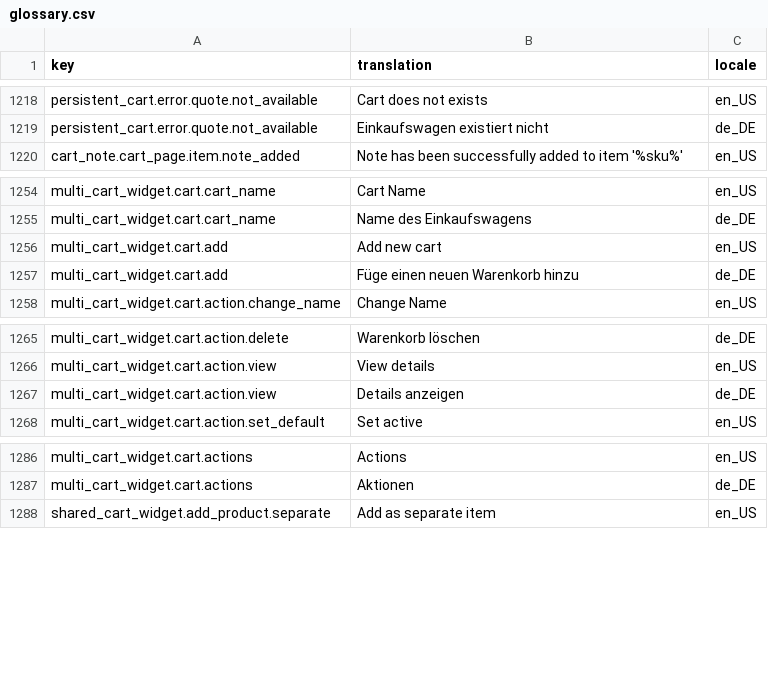
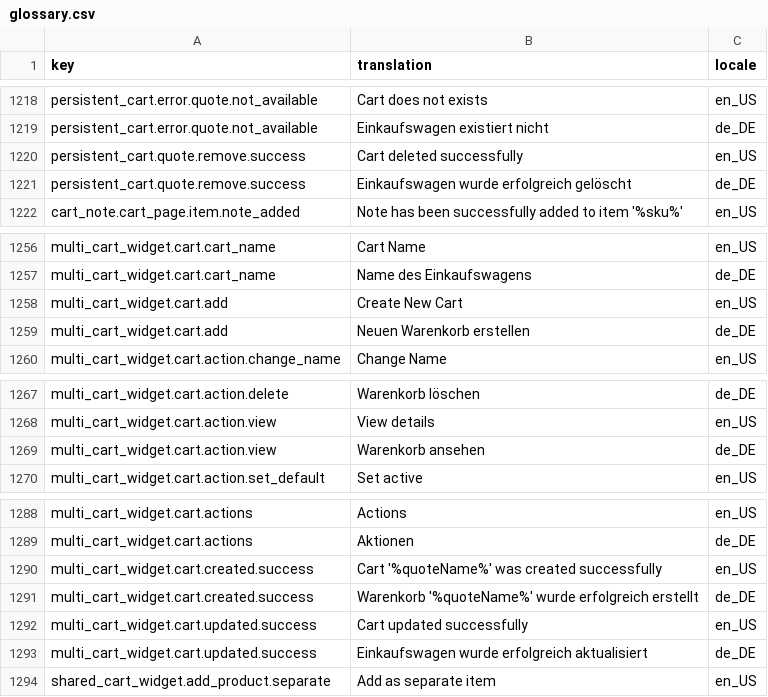
Before and after one commit to spryker-shop/b2b-demo-shop, a CSV file: data/import/glossary.csv, drawn as a sheet; only a part is shown, gaps mark what is left out.

```diff
--- a/data/import/glossary.csv
+++ b/data/import/glossary.csv
@@ -1219,2 +1219,4 @@ persistent_cart.error.quote.not_available,Cart does not exists,en_US
 persistent_cart.error.quote.not_available,Einkaufswagen existiert nicht,de_DE
+persistent_cart.quote.remove.success,Cart deleted successfully,en_US
+persistent_cart.quote.remove.success,Einkaufswagen wurde erfolgreich gelöscht,de_DE
 cart_note.cart_page.item.note_added,"Note has been successfully added to item '%sku%'",en_US
@@ -1255,4 +1257,4 @@ multi_cart_widget.cart.cart_name,"Cart Name",en_US
 multi_cart_widget.cart.cart_name,"Name des Einkaufswagens",de_DE
-multi_cart_widget.cart.add,"Add new cart",en_US
-multi_cart_widget.cart.add,"Füge einen neuen Warenkorb hinzu",de_DE
+multi_cart_widget.cart.add,"Create New Cart",en_US
+multi_cart_widget.cart.add,"Neuen Warenkorb erstellen",de_DE
 multi_cart_widget.cart.action.change_name,"Change Name",en_US
@@ -1266,3 +1268,3 @@ multi_cart_widget.cart.action.delete,"Warenkorb löschen",de_DE
 multi_cart_widget.cart.action.view,"View details",en_US
-multi_cart_widget.cart.action.view,"Details anzeigen",de_DE
+multi_cart_widget.cart.action.view,"Warenkorb ansehen",de_DE
 multi_cart_widget.cart.action.set_default,"Set active",en_US
@@ -1287,2 +1289,6 @@ multi_cart_widget.cart.actions,"Actions",en_US
 multi_cart_widget.cart.actions,"Aktionen",de_DE
+multi_cart_widget.cart.created.success,"Cart '%quoteName%' was created successfully",en_US
+multi_cart_widget.cart.created.success,"Warenkorb '%quoteName%' wurde erfolgreich erstellt",de_DE
+multi_cart_widget.cart.updated.success,"Cart updated successfully",en_US
+multi_cart_widget.cart.updated.success,"Einkaufswagen wurde erfolgreich aktualisiert",de_DE
 shared_cart_widget.add_product.separate,"Add as separate item",en_US
```
Also changed, not shown: 2 other files.
